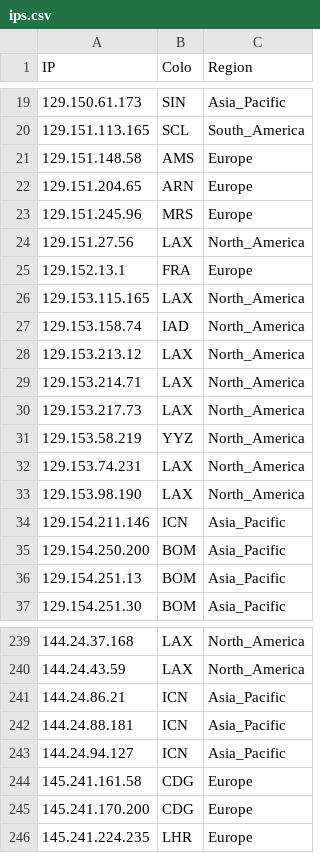
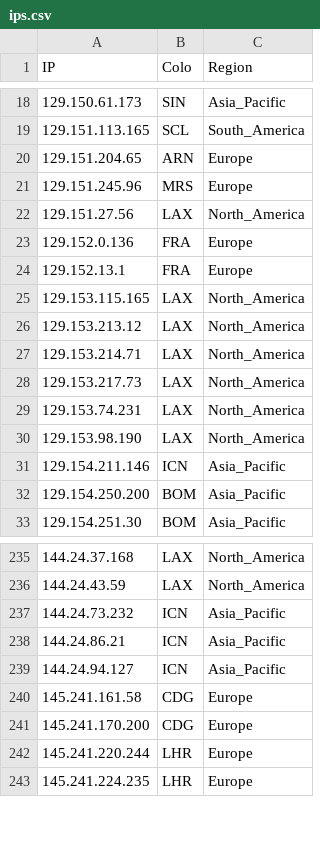
Before and after one commit to whggo/proxyip-tracker, a CSV file: result/ips.csv, drawn as a sheet; only a part is shown, gaps mark what is left out; the diff covers the shown part only.

```diff
--- a/result/ips.csv
+++ b/result/ips.csv
@@ -20,3 +19,2 @@ IP,Colo,Region
 129.151.113.165,SCL,South_America
-129.151.148.58,AMS,Europe
 129.151.204.65,ARN,Europe
@@ -24,5 +22,5 @@ IP,Colo,Region
 129.151.27.56,LAX,North_America
+129.152.0.136,FRA,Europe
 129.152.13.1,FRA,Europe
 129.153.115.165,LAX,North_America
-129.153.158.74,IAD,North_America
 129.153.213.12,LAX,North_America
@@ -30,3 +28,2 @@ IP,Colo,Region
 129.153.217.73,LAX,North_America
-129.153.58.219,YYZ,North_America
 129.153.74.231,LAX,North_America
@@ -35,3 +32,2 @@ IP,Colo,Region
 129.154.250.200,BOM,Asia_Pacific
-129.154.251.13,BOM,Asia_Pacific
 129.154.251.30,BOM,Asia_Pacific
@@ -240,4 +236,4 @@ IP,Colo,Region
 144.24.43.59,LAX,North_America
+144.24.73.232,ICN,Asia_Pacific
 144.24.86.21,ICN,Asia_Pacific
-144.24.88.181,ICN,Asia_Pacific
 144.24.94.127,ICN,Asia_Pacific
@@ -245,2 +241,3 @@ IP,Colo,Region
 145.241.170.200,CDG,Europe
+145.241.220.244,LHR,Europe
 145.241.224.235,LHR,Europe
```
Also changed, not shown: 29 added rows, 25 removed rows and 11 edited cells elsewhere in this file, result/domains-ips.csv, result/tested-ips.csv.
